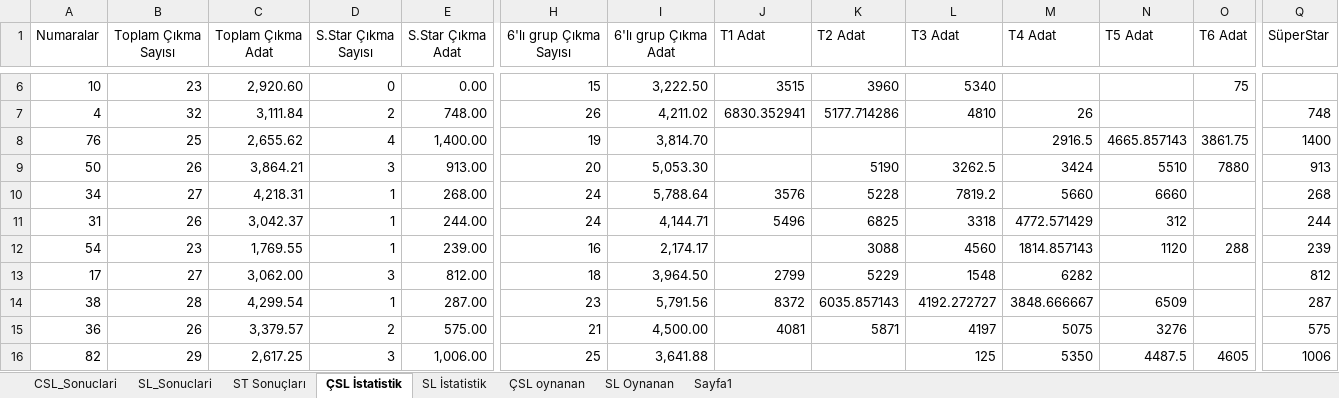
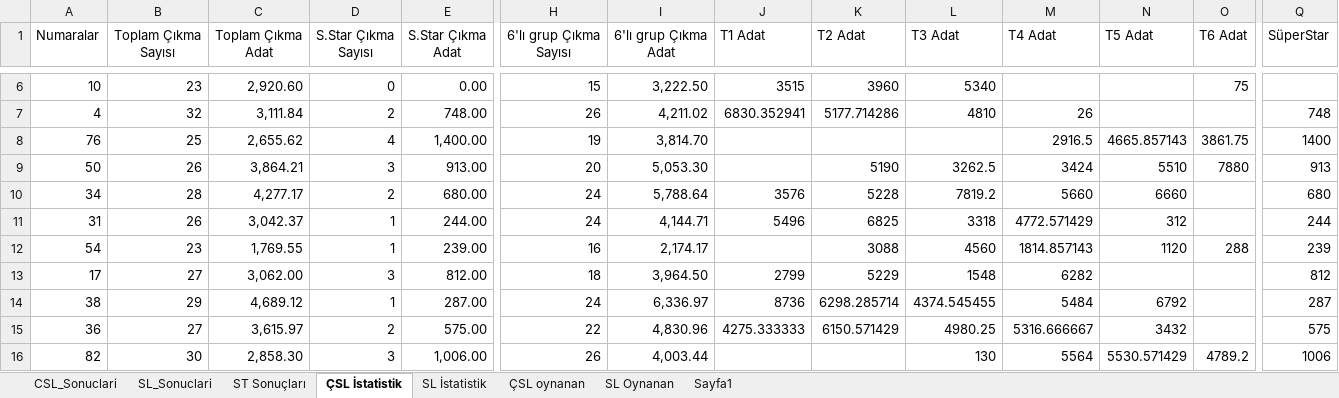
Before and after one commit to ozgur1975/ReadExcelSheet, an Excel workbook: SLIStatistik.xlsx, sheet ÇSL İstatistik, drawn as a sheet; only a part is shown, gaps mark what is left out; values as stored, in another font and other column widths than the file's, no borders; the diff covers the shown part only; the diff names each change by its address in the sheet, - before the commit and + after, or states it on an @@ line.

Commit message:
'Excel'

```diff
--- a/SLIStatistik.xlsx (sheet ÇSL İstatistik)
+++ b/SLIStatistik.xlsx (sheet ÇSL İstatistik)
-B10 (Toplam Çıkma Sayısı): 27
+B10 (Toplam Çıkma Sayısı): 28
-C10 (Toplam Çıkma Adat): 4,218.31
+C10 (Toplam Çıkma Adat): 4,277.17
-D10 (S.Star Çıkma Sayısı): 1
+D10 (S.Star Çıkma Sayısı): 2
-E10 (S.Star Çıkma Adat): 268.00
+E10 (S.Star Çıkma Adat): 680.00
-Q10 (SüperStar): 268
+Q10 (SüperStar): 680
-B14 (Toplam Çıkma Sayısı): 28
+B14 (Toplam Çıkma Sayısı): 29
-C14 (Toplam Çıkma Adat): 4,299.54
+C14 (Toplam Çıkma Adat): 4,689.12
-H14 (6'lı grup Çıkma Sayısı): 23
+H14 (6'lı grup Çıkma Sayısı): 24
-I14 (6'lı grup Çıkma Adat): 5,791.56
+I14 (6'lı grup Çıkma Adat): 6,336.97
-J14 (T1 Adat): 8372
+J14 (T1 Adat): 8736
-K14 (T2 Adat): 6035.857143
+K14 (T2 Adat): 6298.285714
-L14 (T3 Adat): 4192.272727
+L14 (T3 Adat): 4374.545455
-M14 (T4 Adat): 3848.666667
+M14 (T4 Adat): 5484
-N14 (T5 Adat): 6509
+N14 (T5 Adat): 6792
-B15 (Toplam Çıkma Sayısı): 26
+B15 (Toplam Çıkma Sayısı): 27
-C15 (Toplam Çıkma Adat): 3,379.57
+C15 (Toplam Çıkma Adat): 3,615.97
-H15 (6'lı grup Çıkma Sayısı): 21
+H15 (6'lı grup Çıkma Sayısı): 22
-I15 (6'lı grup Çıkma Adat): 4,500.00
+I15 (6'lı grup Çıkma Adat): 4,830.96
-J15 (T1 Adat): 4081
+J15 (T1 Adat): 4275.333333
-K15 (T2 Adat): 5871
+K15 (T2 Adat): 6150.571429
-L15 (T3 Adat): 4197
+L15 (T3 Adat): 4980.25
-M15 (T4 Adat): 5075
+M15 (T4 Adat): 5316.666667
-N15 (T5 Adat): 3276
+N15 (T5 Adat): 3432
-B16 (Toplam Çıkma Sayısı): 29
+B16 (Toplam Çıkma Sayısı): 30
-C16 (Toplam Çıkma Adat): 2,617.25
+C16 (Toplam Çıkma Adat): 2,858.30
-H16 (6'lı grup Çıkma Sayısı): 25
+H16 (6'lı grup Çıkma Sayısı): 26
-I16 (6'lı grup Çıkma Adat): 3,641.88
+I16 (6'lı grup Çıkma Adat): 4,003.44
-L16 (T3 Adat): 125
+L16 (T3 Adat): 130
-M16 (T4 Adat): 5350
+M16 (T4 Adat): 5564
-N16 (T5 Adat): 4487.5
+N16 (T5 Adat): 5530.571429
-O16 (T6 Adat): 4605
+O16 (T6 Adat): 4789.2
```
Also changed, not shown: 81 edited cells elsewhere in this sheet, sheet SL İstatistik, sheet CSL_Sonuclari, sheet SL_Sonuclari, sheet ST Sonuçları.
